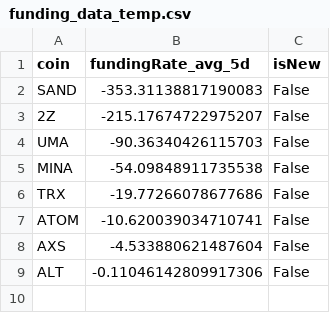
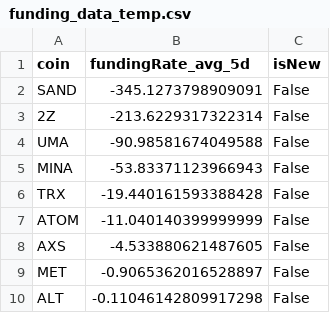
Before and after one commit to exo-trading/crypto-carry-screener, a CSV file: funding_data_temp.csv, drawn as a sheet.

```diff
--- a/funding_data_temp.csv
+++ b/funding_data_temp.csv
@@ -1,9 +1,10 @@
 coin,fundingRate_avg_5d,isNew
-SAND,-353.31138817190083,False
-2Z,-215.17674722975207,False
-UMA,-90.36340426115703,False
-MINA,-54.09848911735538,False
-TRX,-19.77266078677686,False
-ATOM,-10.620039034710741,False
-AXS,-4.533880621487604,False
-ALT,-0.11046142809917306,False
+SAND,-345.1273798909091,False
+2Z,-213.6229317322314,False
+UMA,-90.98581674049588,False
+MINA,-53.83371123966943,False
+TRX,-19.440161593388428,False
+ATOM,-11.040140399999999,False
+AXS,-4.533880621487605,False
+MET,-0.9065362016528897,False
+ALT,-0.11046142809917298,False
```
Also changed, not shown: 1 other file.
